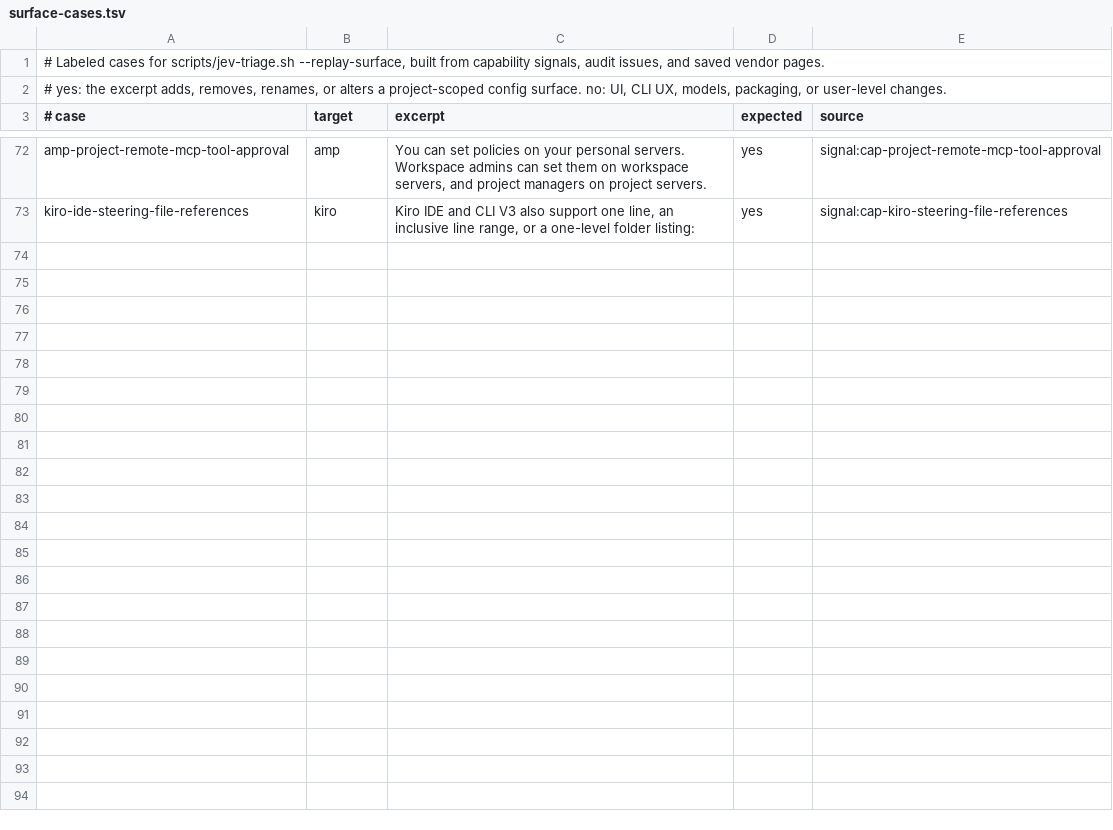
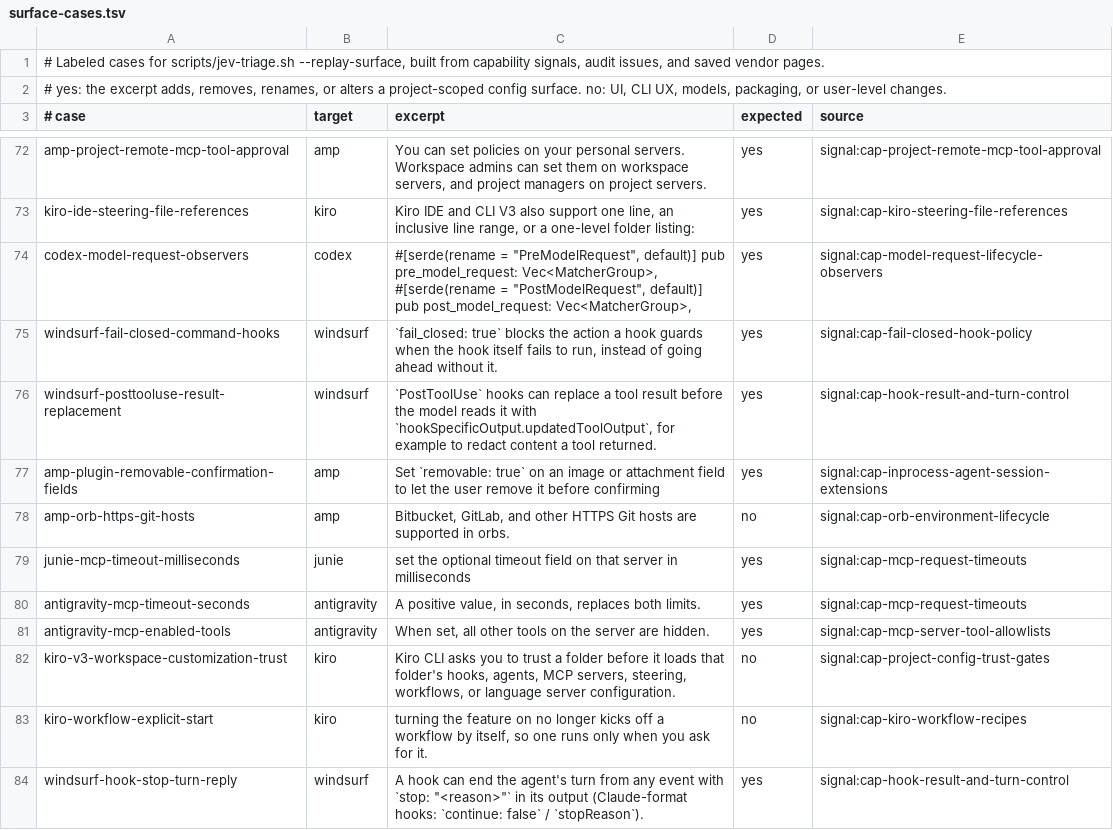
Before and after one commit to Chemaclass/agnostic-ai, a TSV file: scripts/target-audit/surface-cases.tsv, drawn as a sheet; only a part is shown, gaps mark what is left out; the diff names each change by its address in the sheet, - before the commit and + after, or states it on an @@ line.

```diff
--- a/scripts/target-audit/surface-cases.tsv
+++ b/scripts/target-audit/surface-cases.tsv
+row 74: codex-model-request-observers | codex | #[serde(rename = "PreModelRequest", default)] pub pre_model_request: Vec<MatcherGroup>, #[serde(rename = "PostModelRequest", default)] pub post_model_request: Vec<MatcherGroup>, | yes | signal:cap-model-request-lifecycle-observers
+row 75: windsurf-fail-closed-command-hooks | windsurf | `fail_closed: true` blocks the action a hook guards when the hook itself fails to run, instead of going ahead without it. | yes | signal:cap-fail-closed-hook-policy
+row 76: windsurf-posttooluse-result-replacement | windsurf | `PostToolUse` hooks can replace a tool result before the model reads it with `hookSpecificOutput.updatedToolOutput`, for example to redact content a tool returned. | yes | signal:cap-hook-result-and-turn-control
+row 77: amp-plugin-removable-confirmation-fields | amp | Set `removable: true` on an image or attachment field to let the user remove it before confirming | yes | signal:cap-inprocess-agent-session-extensions
+row 78: amp-orb-https-git-hosts | amp | Bitbucket, GitLab, and other HTTPS Git hosts are supported in orbs. | no | signal:cap-orb-environment-lifecycle
+row 79: junie-mcp-timeout-milliseconds | junie | set the optional timeout field on that server in milliseconds | yes | signal:cap-mcp-request-timeouts
+row 80: antigravity-mcp-timeout-seconds | antigravity | A positive value, in seconds, replaces both limits. | yes | signal:cap-mcp-request-timeouts
+row 81: antigravity-mcp-enabled-tools | antigravity | When set, all other tools on the server are hidden. | yes | signal:cap-mcp-server-tool-allowlists
+row 82: kiro-v3-workspace-customization-trust | kiro | Kiro CLI asks you to trust a folder before it loads that folder's hooks, agents, MCP servers, steering, workflows, or language server configuration. | no | signal:cap-project-config-trust-gates
+row 83: kiro-workflow-explicit-start | kiro | turning the feature on no longer kicks off a workflow by itself, so one runs only when you ask for it. | no | signal:cap-kiro-workflow-recipes
+row 84: windsurf-hook-stop-turn-reply | windsurf | A hook can end the agent's turn from any event with `stop: "<reason>"` in its output (Claude-format hooks: `continue: false` / `stopReason`). | yes | signal:cap-hook-result-and-turn-control
```
Also changed, not shown: scripts/target-audit/signals.tsv, scripts/target-audit/triage-cases.tsv, 8 other files.
